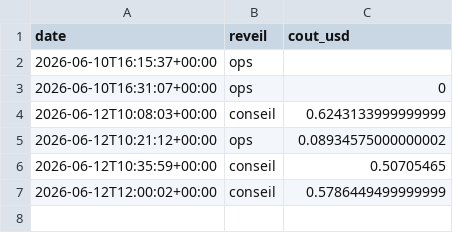
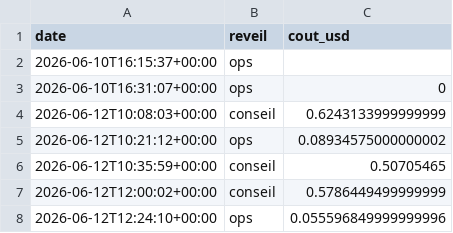
Before and after one commit to MugenRadio/mugenradio, a CSV file: comptes/api_usage.csv, drawn as a sheet.

```diff
--- a/comptes/api_usage.csv
+++ b/comptes/api_usage.csv
@@ -7 +7,2 @@ date,reveil,cout_usd
 2026-06-12T12:00:02+00:00,conseil,0.5786449499999999
+2026-06-12T12:24:10+00:00,ops,0.055596849999999996
```
Also changed, not shown: 1 other file.
